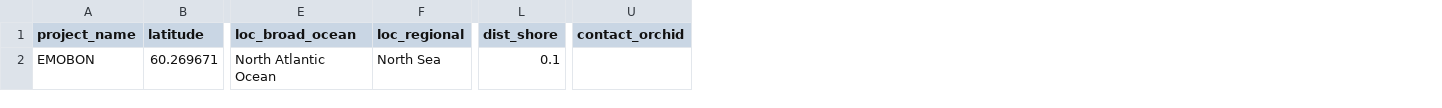
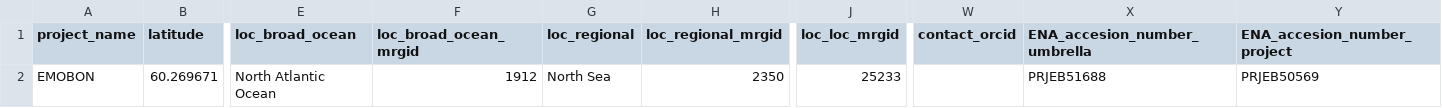
Before and after one commit to emo-bon/observatory-Bergen-data, a CSV file: downloads/gdoc-csv/water_observatory.csv, drawn as a sheet; only a part is shown, gaps mark what is left out; removed rows and columns are numbered as before the commit, all else as after; the diff names each change by its address in the sheet, - before the commit and + after, or states it on an @@ line.

```diff
--- a/downloads/gdoc-csv/water_observatory.csv
+++ b/downloads/gdoc-csv/water_observatory.csv
+column F (loc_broad_ocean_mrgid), row 2: 1912
+column H (loc_regional_mrgid), row 2: 2350
+column J (loc_loc_mrgid), row 2: 25233
-column L (dist_shore), row 2: 0.1
-column U (contact_orchid), empty
+column W (contact_orcid), empty
+column X (ENA_accesion_number_umbrella), row 2: PRJEB51688
+column Y (ENA_accesion_number_project), row 2: PRJEB50569
```
Also changed, not shown: downloads/gdoc-csv/water_measured.csv, 1 other file.
